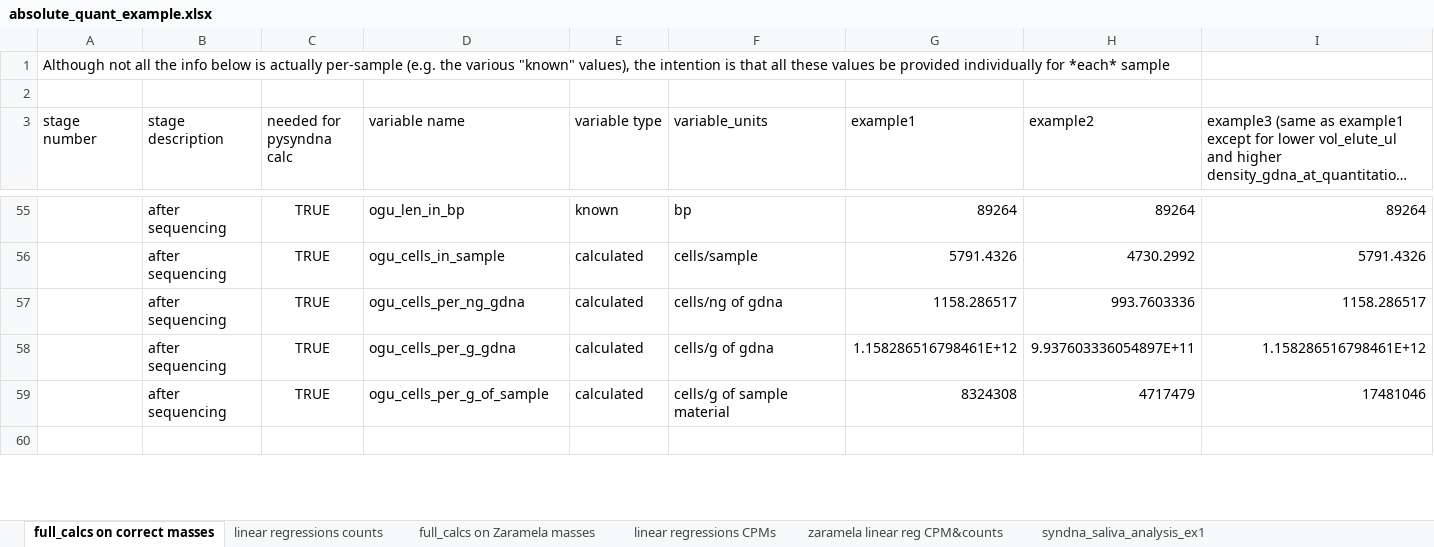
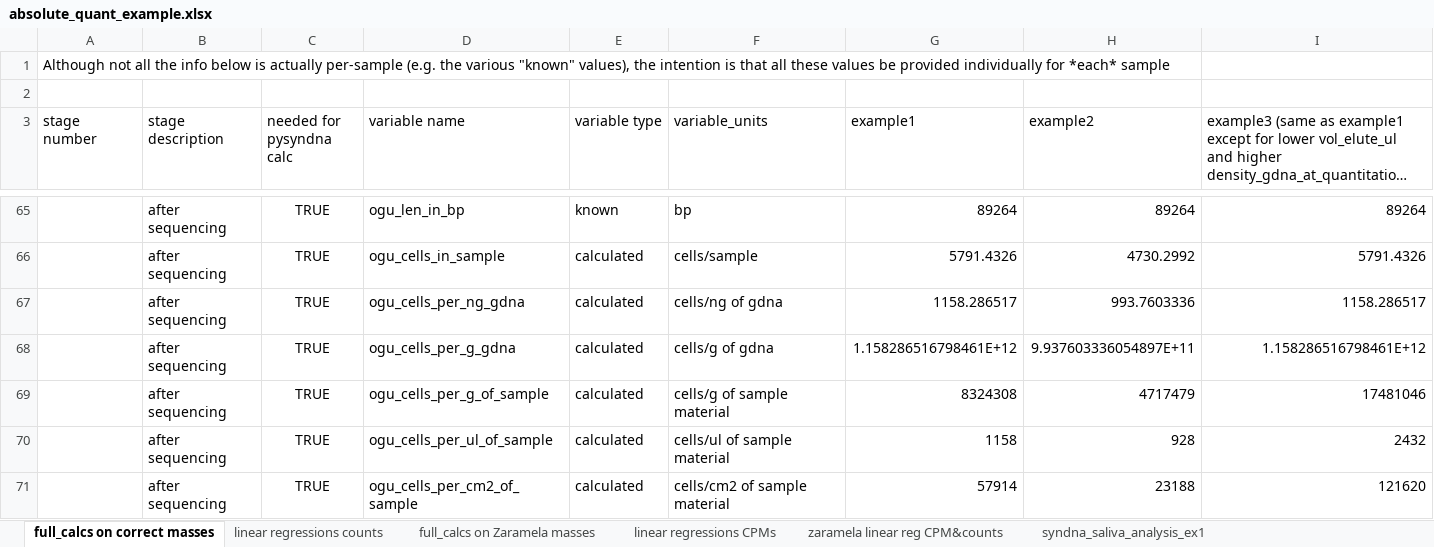
Before and after one commit to biocore/pysyndna, an Excel workbook: docs/absolute_quant_example.xlsx, sheet full_calcs on correct masses, drawn as a sheet; only a part is shown, gaps mark what is left out; the shorter side is filled out with more unchanged rows; long unchanged cells end in …; values as stored, in another font and other column widths than the file's, no borders; rows hold the shown columns only; the diff covers the shown part only; the diff names each change by its address in the sheet, - before the commit and + after, or states it on an @@ line.

```diff
--- a/docs/absolute_quant_example.xlsx (sheet full_calcs on correct masses)
+++ b/docs/absolute_quant_example.xlsx (sheet full_calcs on correct masses)
+row 70:  | after sequencing | TRUE | ogu_cells_per_ul_of_sample | calculated | cells/ul of sample material | 1158 | 928 | 2432
+row 71:  | after sequencing | TRUE | ogu_cells_per_cm2_of_sample | calculated | cells/cm2 of sample material | 57914 | 23188 | 121620
```
Also changed, not shown: 19 added rows and 3 edited cells elsewhere in this sheet, formulas that keep their value, 3 other files.
